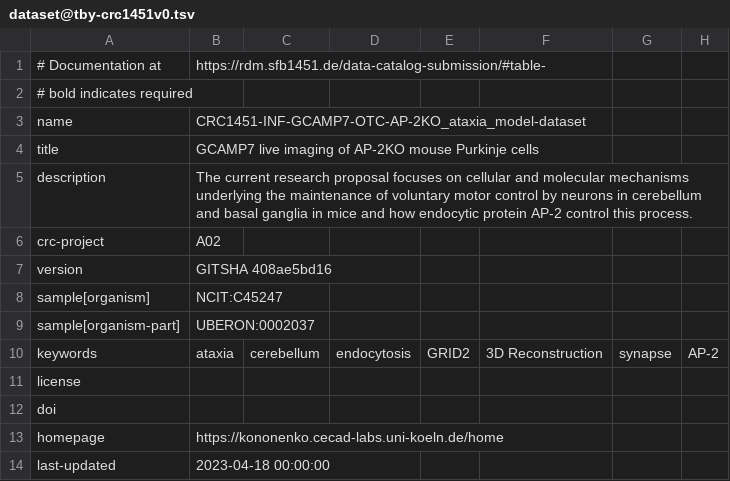
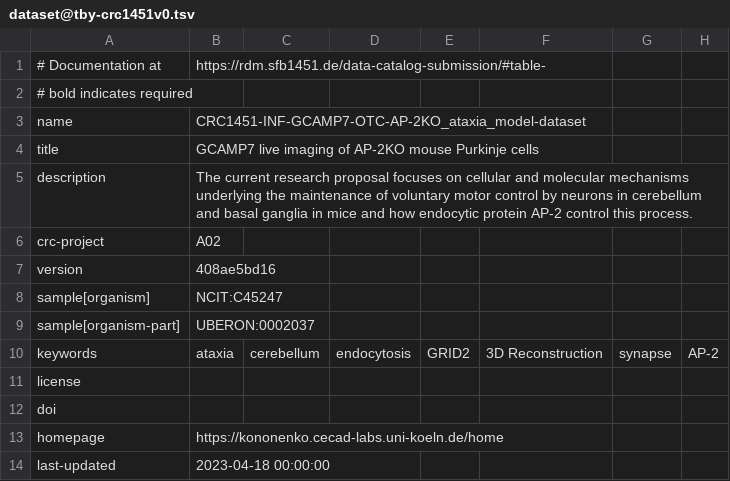
Before and after one commit to sfb1451/projects-A02, a TSV file: GCAMP7-OTC-AP-2KO_ataxia_model/dataset@tby-crc1451v0.tsv, drawn as a sheet.

Commit message:
Fix tabby version, removing word GITSHA

```diff
--- a/GCAMP7-OTC-AP-2KO_ataxia_model/dataset@tby-crc1451v0.tsv
+++ b/GCAMP7-OTC-AP-2KO_ataxia_model/dataset@tby-crc1451v0.tsv
@@ -6,3 +6,3 @@ description	The current research proposal focuses on cellular and molecular mech
 crc-project	A02						
-version	GITSHA 408ae5bd16						
+version	408ae5bd16
 sample[organism]	NCIT:C45247						
```
